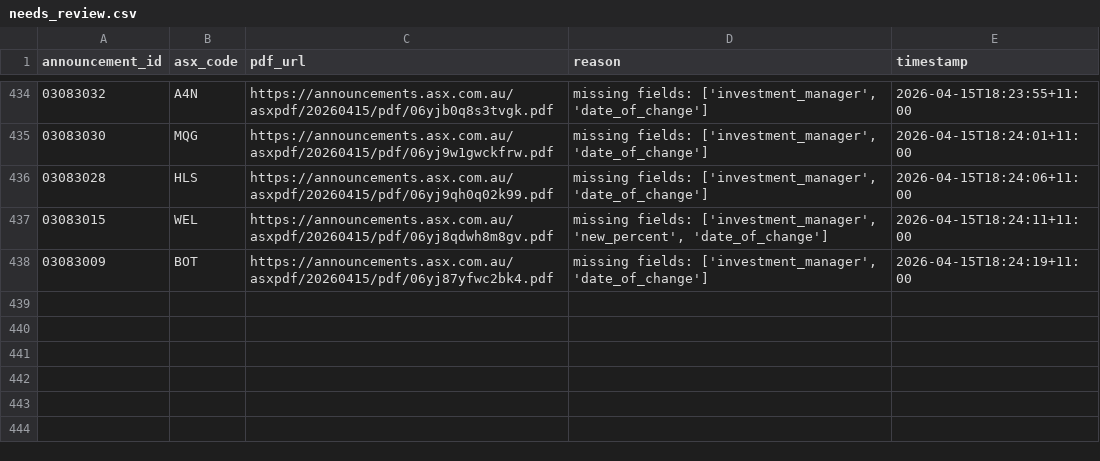
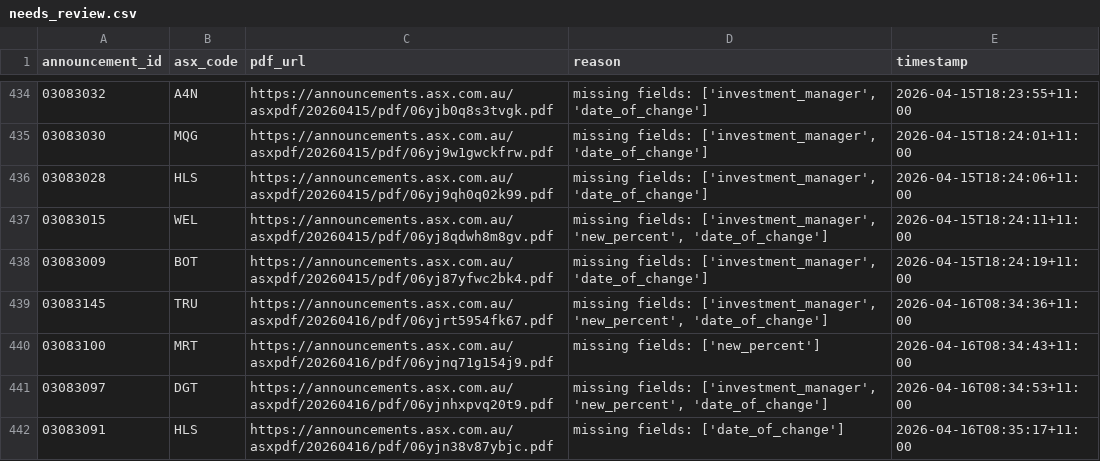
Before and after one commit to duriandaniel/substantials-vibe1, a CSV file: needs_review.csv, drawn as a sheet; only a part is shown, gaps mark what is left out.

```diff
--- a/needs_review.csv
+++ b/needs_review.csv
@@ -438 +438,5 @@ announcement_id,asx_code,pdf_url,reason,timestamp
 03083009,BOT,https://announcements.asx.com.au/asxpdf/20260415/pdf/06yj87yfwc2bk4.pdf,"missing fields: ['investment_manager', 'date_of_change']",2026-04-15T18:24:19+11:00
+03083145,TRU,https://announcements.asx.com.au/asxpdf/20260416/pdf/06yjrt5954fk67.pdf,"missing fields: ['investment_manager', 'new_percent', 'date_of_change']",2026-04-16T08:34:36+11:00
+03083100,MRT,https://announcements.asx.com.au/asxpdf/20260416/pdf/06yjnq71g154j9.pdf,missing fields: ['new_percent'],2026-04-16T08:34:43+11:00
+03083097,DGT,https://announcements.asx.com.au/asxpdf/20260416/pdf/06yjnhxpvq20t9.pdf,"missing fields: ['investment_manager', 'new_percent', 'date_of_change']",2026-04-16T08:34:53+11:00
+03083091,HLS,https://announcements.asx.com.au/asxpdf/20260416/pdf/06yjn38v87ybjc.pdf,missing fields: ['date_of_change'],2026-04-16T08:35:17+11:00
```
Also changed, not shown: output.csv, 1 other file.
